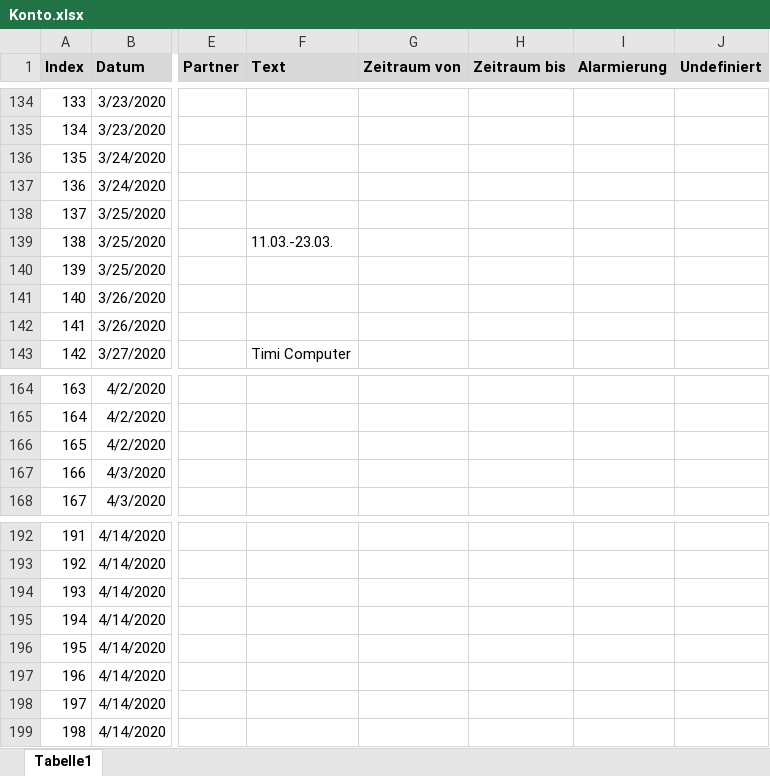
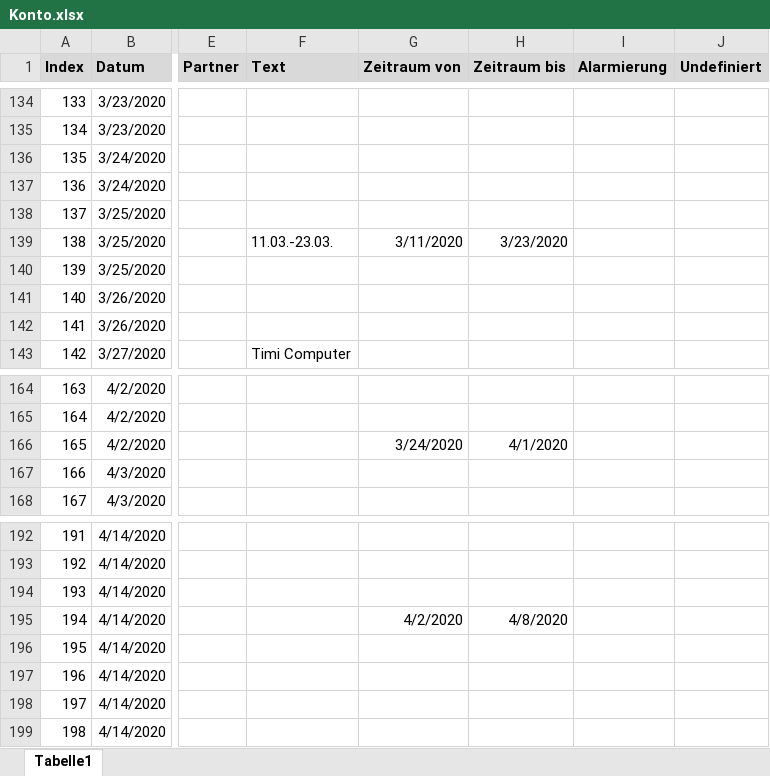
Before and after one commit to gheddie/Konto, an Excel workbook: src/main/resources/Konto.xlsx, sheet Tabelle1, drawn as a sheet; only a part is shown, gaps mark what is left out; values as stored, in another font and other column widths than the file's, no borders; the diff covers the shown part only; the diff names each change by its address in the sheet, - before the commit and + after, or states it on an @@ line.

```diff
--- a/src/main/resources/Konto.xlsx (sheet Tabelle1)
+++ b/src/main/resources/Konto.xlsx (sheet Tabelle1)
-G139 (Zeitraum von): (empty)
+G139 (Zeitraum von): 3/11/2020
-H139 (Zeitraum bis): (empty)
+H139 (Zeitraum bis): 3/23/2020
-G166 (Zeitraum von): (empty)
+G166 (Zeitraum von): 3/24/2020
-H166 (Zeitraum bis): (empty)
+H166 (Zeitraum bis): 4/1/2020
-G195 (Zeitraum von): (empty)
+G195 (Zeitraum von): 4/2/2020
-H195 (Zeitraum bis): (empty)
+H195 (Zeitraum bis): 4/8/2020
```
Also changed, not shown: 14 edited cells elsewhere in this sheet, 13 other files.
